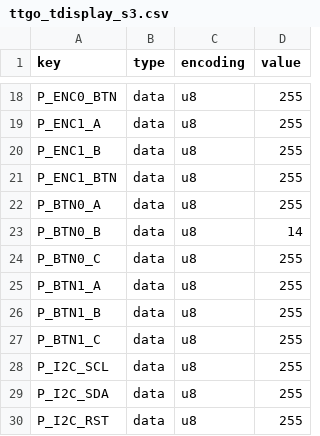
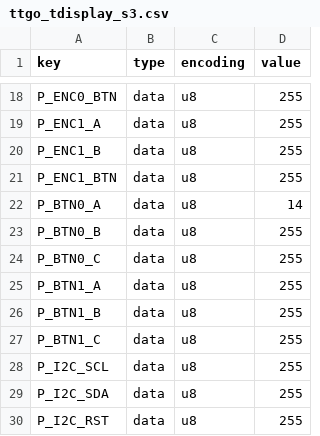
Before and after one commit to ronenkr/KaRadio32_4, a CSV file: boards/ttgo_tdisplay_s3.csv, drawn as a sheet; only a part is shown, gaps mark what is left out.

```diff
--- a/boards/ttgo_tdisplay_s3.csv
+++ b/boards/ttgo_tdisplay_s3.csv
@@ -21,4 +21,4 @@ P_ENC1_B,data,u8,255
 P_ENC1_BTN,data,u8,255
-P_BTN0_A,data,u8,255
-P_BTN0_B,data,u8,14
+P_BTN0_A,data,u8,14
+P_BTN0_B,data,u8,255
 P_BTN0_C,data,u8,255
```
Also changed, not shown: 4 other files.
